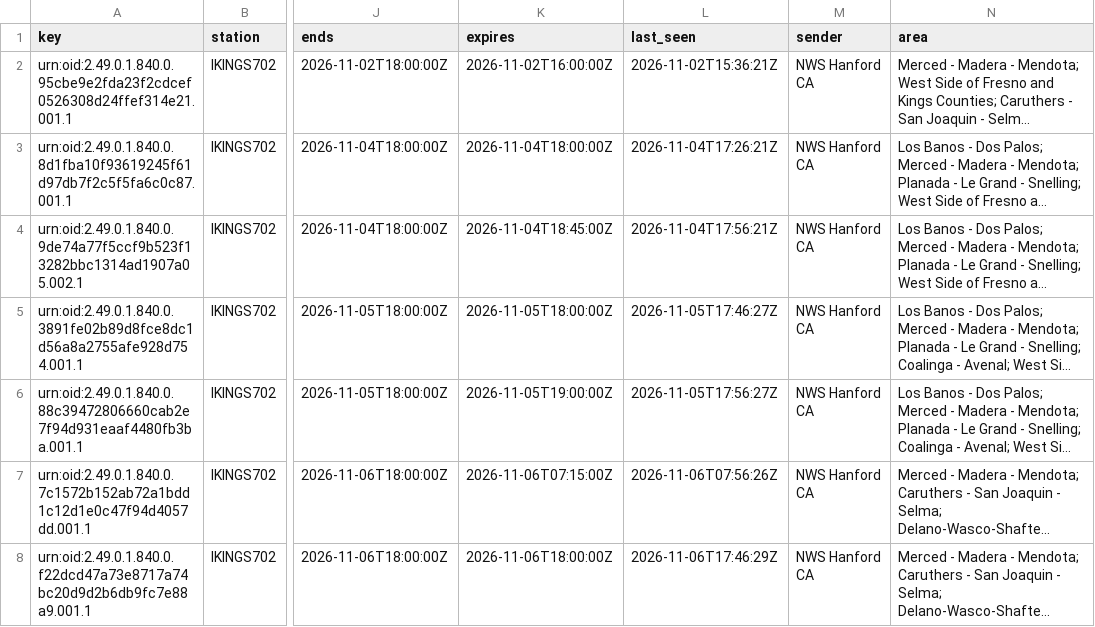
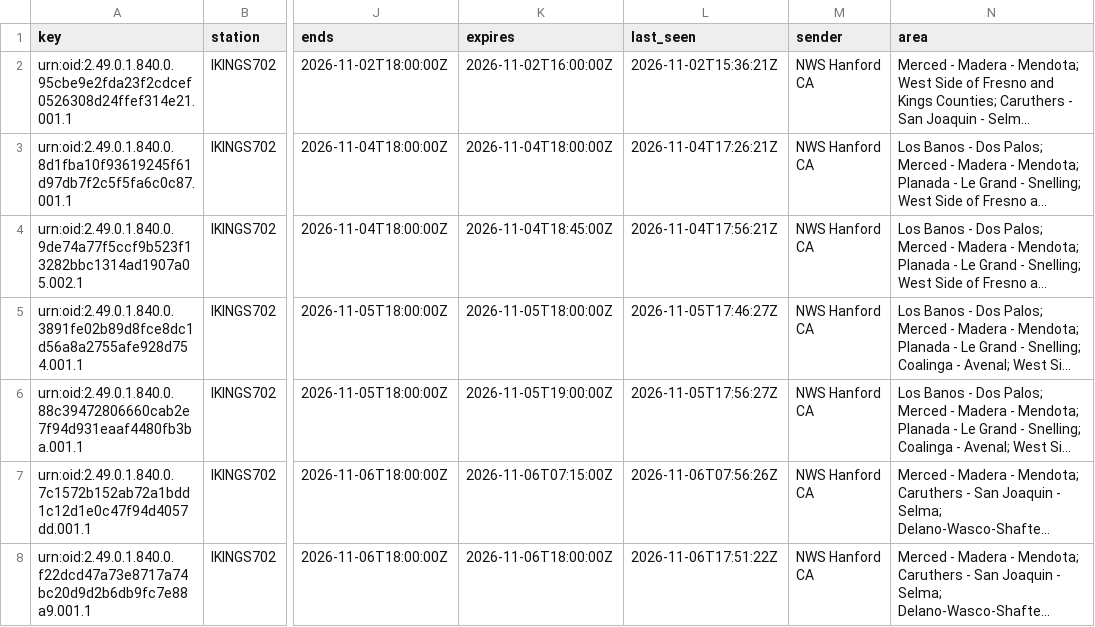
Before and after one commit to derrikidennis/scattered-showers, a CSV file: assets/alerts/alerts_history.csv, drawn as a sheet; only a part is shown, gaps mark what is left out; long unchanged cells end in …; the diff names each change by its address in the sheet, - before the commit and + after, or states it on an @@ line.

```diff
--- a/assets/alerts/alerts_history.csv
+++ b/assets/alerts/alerts_history.csv
-L8 (last_seen): 2026-11-06T17:46:29Z
+L8 (last_seen): 2026-11-06T17:51:22Z
```
Also changed, not shown: 3 other files.
